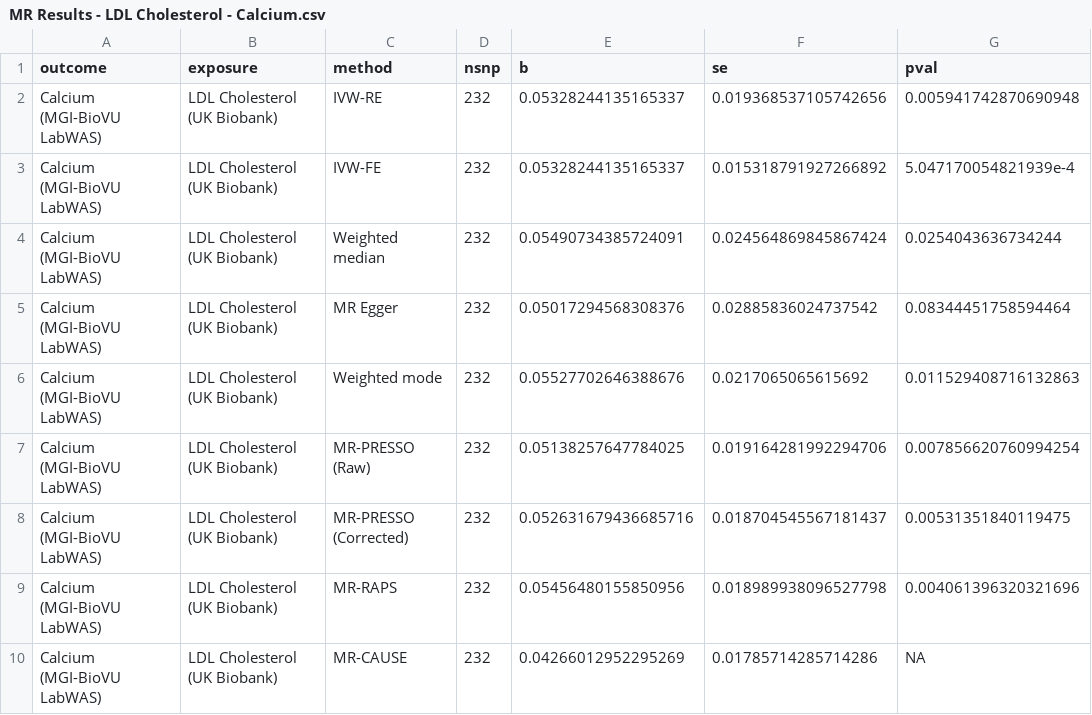
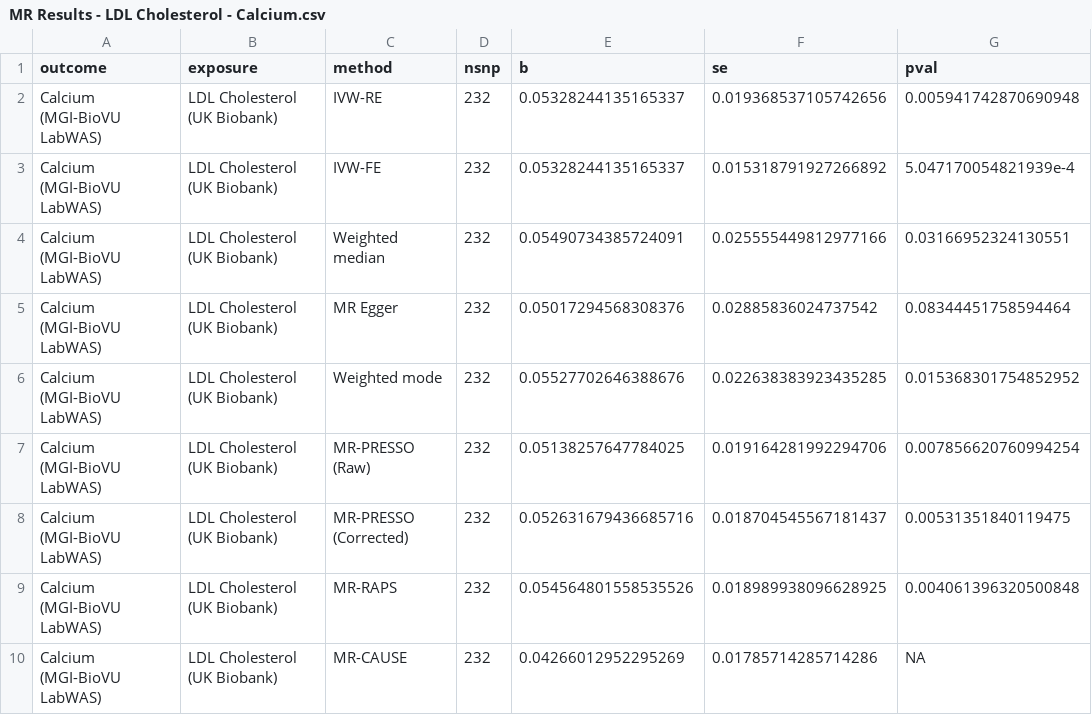
Before and after one commit to BridgesLab/PrecisionNutrition, a CSV file: Human Genetics/MR Results - LDL Cholesterol - Calcium.csv, drawn as a sheet.

```diff
--- a/Human Genetics/MR Results - LDL Cholesterol - Calcium.csv
+++ b/Human Genetics/MR Results - LDL Cholesterol - Calcium.csv
@@ -3,8 +3,8 @@ Calcium (MGI-BioVU LabWAS),LDL Cholesterol (UK Biobank),IVW-RE,232,0.05328244135
 Calcium (MGI-BioVU LabWAS),LDL Cholesterol (UK Biobank),IVW-FE,232,0.05328244135165337,0.015318791927266892,5.047170054821939e-4
-Calcium (MGI-BioVU LabWAS),LDL Cholesterol (UK Biobank),Weighted median,232,0.05490734385724091,0.024564869845867424,0.0254043636734244
+Calcium (MGI-BioVU LabWAS),LDL Cholesterol (UK Biobank),Weighted median,232,0.05490734385724091,0.025555449812977166,0.03166952324130551
 Calcium (MGI-BioVU LabWAS),LDL Cholesterol (UK Biobank),MR Egger,232,0.05017294568308376,0.02885836024737542,0.08344451758594464
-Calcium (MGI-BioVU LabWAS),LDL Cholesterol (UK Biobank),Weighted mode,232,0.05527702646388676,0.0217065065615692,0.011529408716132863
+Calcium (MGI-BioVU LabWAS),LDL Cholesterol (UK Biobank),Weighted mode,232,0.05527702646388676,0.022638383923435285,0.015368301754852952
 Calcium (MGI-BioVU LabWAS),LDL Cholesterol (UK Biobank),MR-PRESSO (Raw),232,0.05138257647784025,0.019164281992294706,0.007856620760994254
 Calcium (MGI-BioVU LabWAS),LDL Cholesterol (UK Biobank),MR-PRESSO (Corrected),232,0.052631679436685716,0.018704545567181437,0.00531351840119475
-Calcium (MGI-BioVU LabWAS),LDL Cholesterol (UK Biobank),MR-RAPS,232,0.05456480155850956,0.018989938096527798,0.004061396320321696
+Calcium (MGI-BioVU LabWAS),LDL Cholesterol (UK Biobank),MR-RAPS,232,0.054564801558535526,0.018989938096628925,0.004061396320500848
 Calcium (MGI-BioVU LabWAS),LDL Cholesterol (UK Biobank),MR-CAUSE,232,0.04266012952295269,0.01785714285714286,NA
```
Also changed, not shown: Human Genetics/MR Results - Calcium - LDL Cholesterol.csv, 46 other files.
